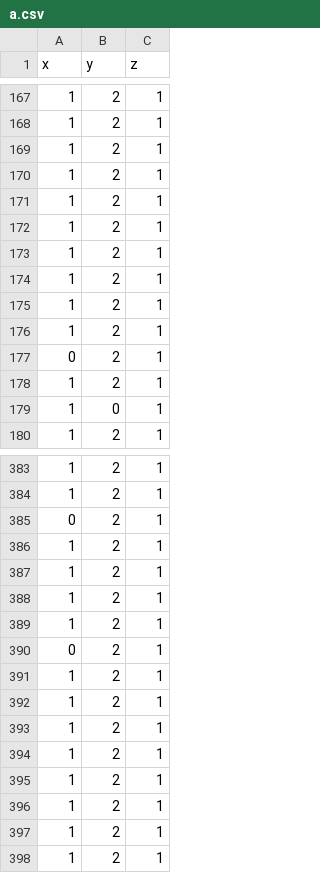
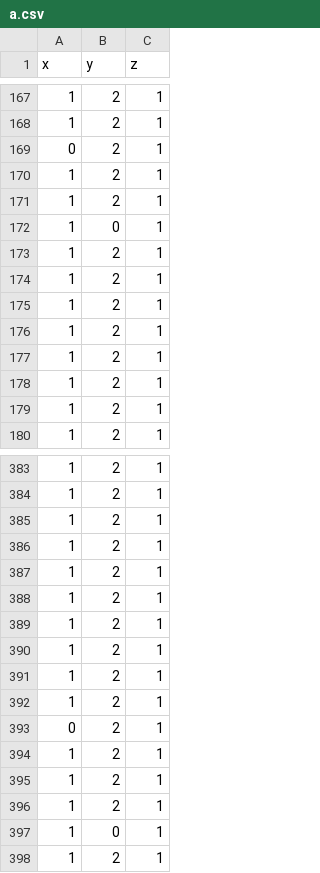
Before and after one commit to arselzer/HTQueryOptimizer, a CSV file: data/db7/a.csv, drawn as a sheet; only a part is shown, gaps mark what is left out; the diff covers the shown part only.

```diff
--- a/data/db7/a.csv
+++ b/data/db7/a.csv
@@ -168,6 +168,6 @@ x,y,z
 1,2,1
-1,2,1
+0,2,1
 1,2,1
 1,2,1
-1,2,1
+1,0,1
 1,2,1
@@ -176,5 +176,5 @@ x,y,z
 1,2,1
-0,2,1
+1,2,1
 1,2,1
-1,0,1
+1,2,1
 1,2,1
@@ -384,3 +384,3 @@ x,y,z
 1,2,1
-0,2,1
+1,2,1
 1,2,1
@@ -389,6 +389,6 @@ x,y,z
 1,2,1
-0,2,1
+1,2,1
 1,2,1
 1,2,1
-1,2,1
+0,2,1
 1,2,1
@@ -396,3 +396,3 @@ x,y,z
 1,2,1
-1,2,1
+1,0,1
 1,2,1
```
Also changed, not shown: 78 edited cells elsewhere in this file, data/db7/b.csv, data/db7/c.csv, 14 other files.
